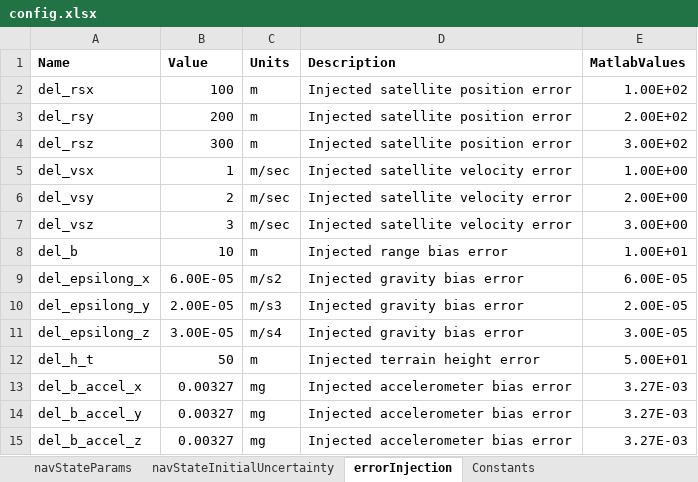
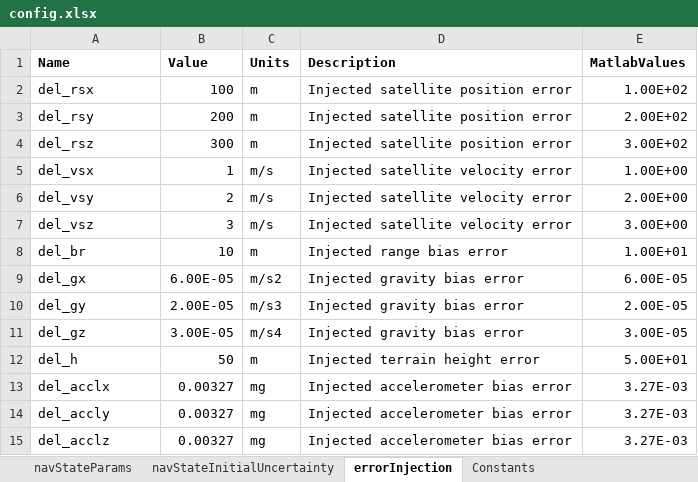
Before and after one commit to evpitts/Pitts_MAE7560, an Excel workbook: config.xlsx, sheet errorInjection, drawn as a sheet; values as stored, in another font and other column widths than the file's, no borders; the diff names each change by its address in the sheet, - before the commit and + after, or states it on an @@ line.

```diff
--- a/config.xlsx (sheet errorInjection)
+++ b/config.xlsx (sheet errorInjection)
-C5:C7 (Units): m/sec
+C5:C7 (Units): m/s
-A8 (Name): del_b
+A8 (Name): del_br
-A9 (Name): del_epsilong_x
+A9 (Name): del_gx
-A10 (Name): del_epsilong_y
+A10 (Name): del_gy
-A11 (Name): del_epsilong_z
+A11 (Name): del_gz
-A12 (Name): del_h_t
+A12 (Name): del_h
-A13 (Name): del_b_accel_x
+A13 (Name): del_acclx
-A14 (Name): del_b_accel_y
+A14 (Name): del_accly
-A15 (Name): del_b_accel_z
+A15 (Name): del_acclz
```
Also changed, not shown: sheet truthStateInitialUncertainty, sheet navStateParams, sheet navStateInitialUncertainty, sheet general, sheet truthStateParams, formulas that keep their value, 5 other files.
